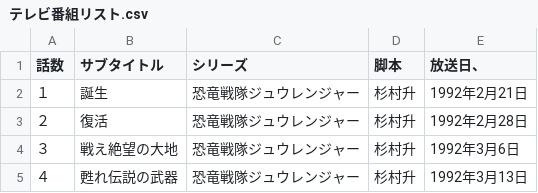
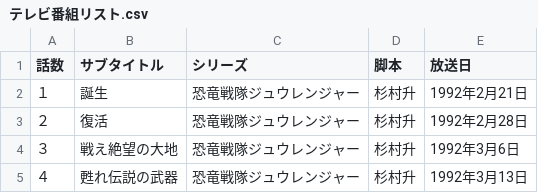
Before and after one commit to garth0191/Pandas, a CSV file: テレビ番組リスト.csv, drawn as a sheet.

Commit message:
Update テレビ番組リスト.csv

```diff
--- a/テレビ番組リスト.csv
+++ b/テレビ番組リスト.csv
@@ -1,2 +1,2 @@
-話数,サブタイトル,シリーズ,脚本,放送日、
+話数,サブタイトル,シリーズ,脚本,放送日
 １,誕生,恐竜戦隊ジュウレンジャー,杉村升,1992年2月21日
```
